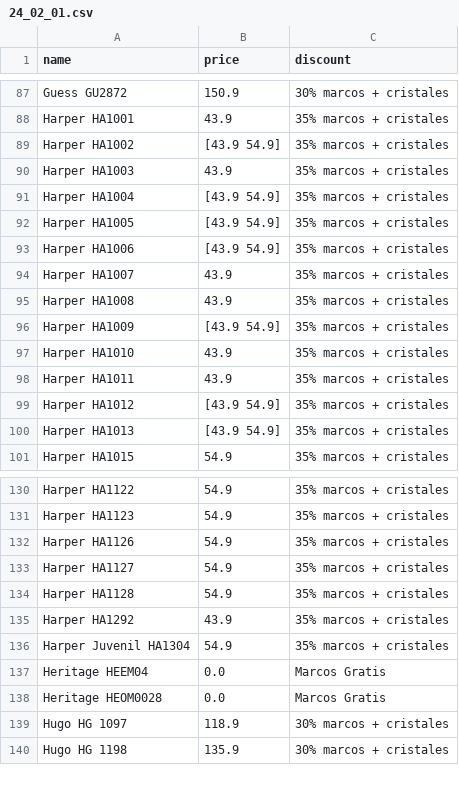
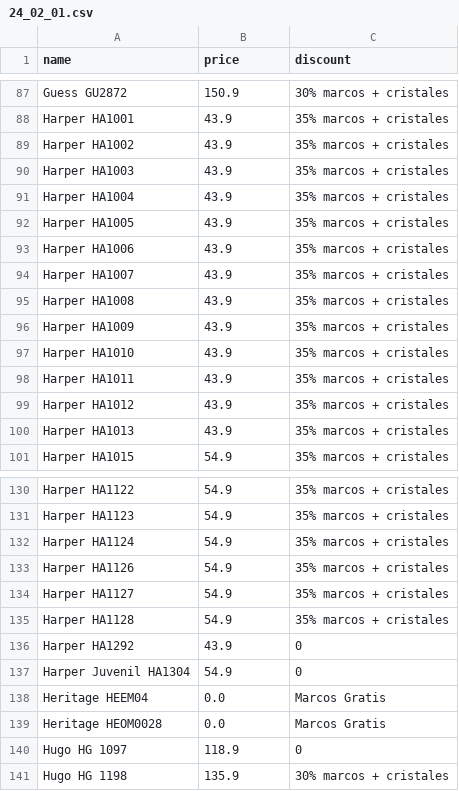
Before and after one commit to clementesepulveda/ryk_scraper, a CSV file: daily/24_02_01.csv, drawn as a sheet; only a part is shown, gaps mark what is left out; the diff covers the shown part only.

```diff
--- a/daily/24_02_01.csv
+++ b/daily/24_02_01.csv
@@ -88,14 +88,14 @@ Guess GU2872,150.9,30% marcos + cristales
 Harper HA1001,43.9,35% marcos + cristales
-Harper HA1002,[43.9 54.9],35% marcos + cristales
+Harper HA1002,43.9,35% marcos + cristales
 Harper HA1003,43.9,35% marcos + cristales
-Harper HA1004,[43.9 54.9],35% marcos + cristales
-Harper HA1005,[43.9 54.9],35% marcos + cristales
-Harper HA1006,[43.9 54.9],35% marcos + cristales
+Harper HA1004,43.9,35% marcos + cristales
+Harper HA1005,43.9,35% marcos + cristales
+Harper HA1006,43.9,35% marcos + cristales
 Harper HA1007,43.9,35% marcos + cristales
 Harper HA1008,43.9,35% marcos + cristales
-Harper HA1009,[43.9 54.9],35% marcos + cristales
+Harper HA1009,43.9,35% marcos + cristales
 Harper HA1010,43.9,35% marcos + cristales
 Harper HA1011,43.9,35% marcos + cristales
-Harper HA1012,[43.9 54.9],35% marcos + cristales
-Harper HA1013,[43.9 54.9],35% marcos + cristales
+Harper HA1012,43.9,35% marcos + cristales
+Harper HA1013,43.9,35% marcos + cristales
 Harper HA1015,54.9,35% marcos + cristales
@@ -131,2 +131,3 @@ Harper HA1122,54.9,35% marcos + cristales
 Harper HA1123,54.9,35% marcos + cristales
+Harper HA1124,54.9,35% marcos + cristales
 Harper HA1126,54.9,35% marcos + cristales
@@ -134,7 +135,7 @@ Harper HA1127,54.9,35% marcos + cristales
 Harper HA1128,54.9,35% marcos + cristales
-Harper HA1292,43.9,35% marcos + cristales
-Harper Juvenil HA1304,54.9,35% marcos + cristales
+Harper HA1292,43.9,0
+Harper Juvenil HA1304,54.9,0
 Heritage HEEM04,0.0,Marcos Gratis
 Heritage HEOM0028,0.0,Marcos Gratis
-Hugo HG 1097,118.9,30% marcos + cristales
+Hugo HG 1097,118.9,0
 Hugo HG 1198,135.9,30% marcos + cristales
```
Also changed, not shown: 28 edited cells elsewhere in this file, 1 other file.
